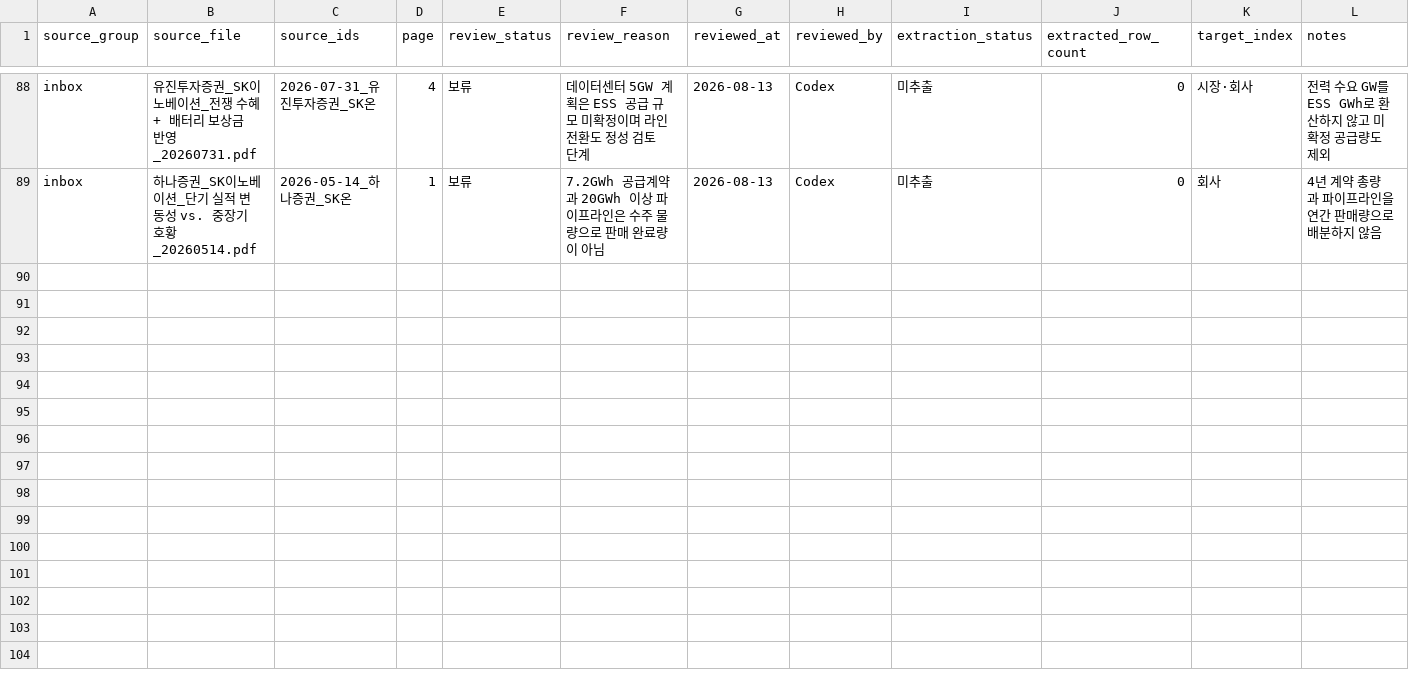
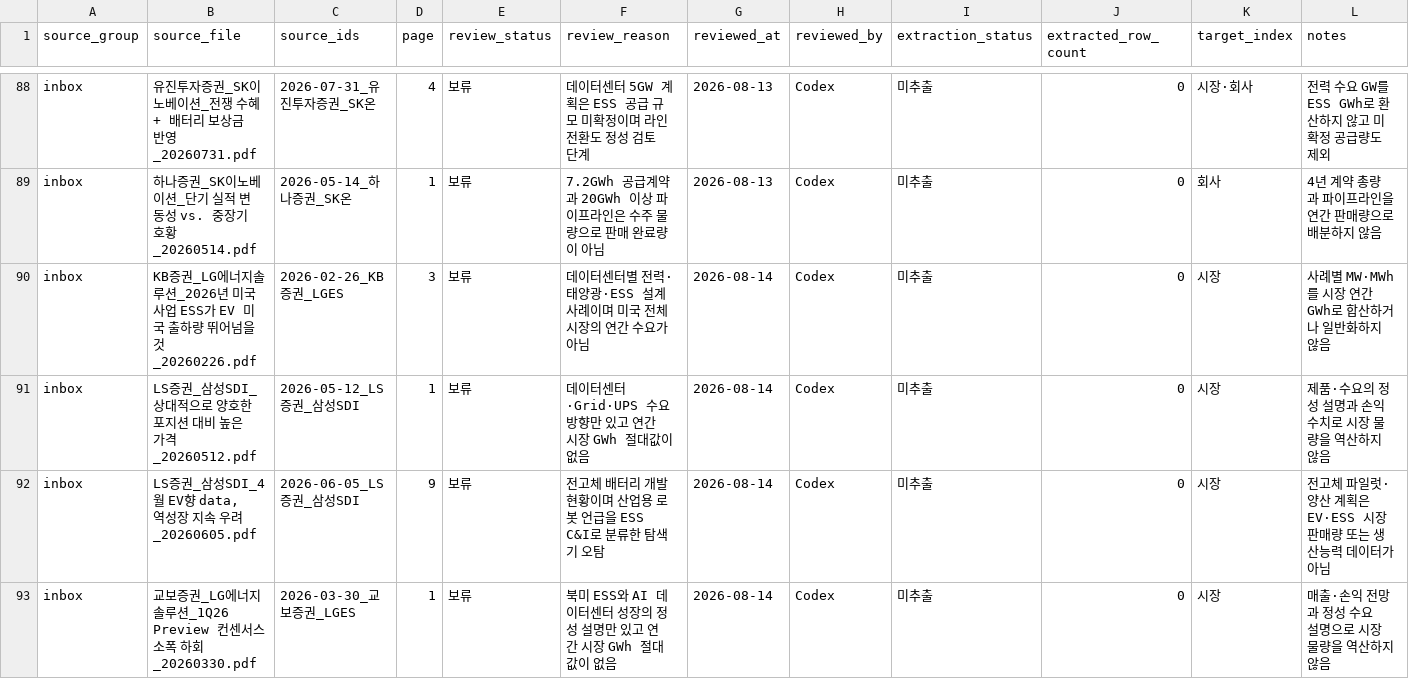
Before and after one commit to Jayk-resonance/K-battery-financials, a CSV file: projects/market-data/candidate_reviews.csv, drawn as a sheet; only a part is shown, gaps mark what is left out.

Commit message:
complete P1 application review and coverage audit

```diff
--- a/projects/market-data/candidate_reviews.csv
+++ b/projects/market-data/candidate_reviews.csv
@@ -89 +89,5 @@ inbox,"유진투자증권_SK이노베이션_전쟁 수혜 + 배터리 보상금
 inbox,하나증권_SK이노베이션_단기 실적 변동성 vs. 중장기 호황_20260514.pdf,2026-05-14_하나증권_SK온,1,보류,7.2GWh 공급계약과 20GWh 이상 파이프라인은 수주 물량으로 판매 완료량이 아님,2026-08-13,Codex,미추출,0,회사,4년 계약 총량과 파이프라인을 연간 판매량으로 배분하지 않음
+inbox,KB증권_LG에너지솔루션_2026년 미국 사업 ESS가 EV 미국 출하량 뛰어넘을 것_20260226.pdf,2026-02-26_KB증권_LGES,3,보류,데이터센터별 전력·태양광·ESS 설계 사례이며 미국 전체 시장의 연간 수요가 아님,2026-08-14,Codex,미추출,0,시장,사례별 MW·MWh를 시장 연간 GWh로 합산하거나 일반화하지 않음
+inbox,LS증권_삼성SDI_상대적으로 양호한 포지션 대비 높은 가격_20260512.pdf,2026-05-12_LS증권_삼성SDI,1,보류,데이터센터·Grid·UPS 수요 방향만 있고 연간 시장 GWh 절대값이 없음,2026-08-14,Codex,미추출,0,시장,제품·수요의 정성 설명과 손익 수치로 시장 물량을 역산하지 않음
+inbox,"LS증권_삼성SDI_4월 EV향 data, 역성장 지속 우려_20260605.pdf",2026-06-05_LS증권_삼성SDI,9,보류,전고체 배터리 개발 현황이며 산업용 로봇 언급을 ESS C&I로 분류한 탐색기 오탐,2026-08-14,Codex,미추출,0,시장,전고체 파일럿·양산 계획은 EV·ESS 시장 판매량 또는 생산능력 데이터가 아님
+inbox,교보증권_LG에너지솔루션_1Q26 Preview 컨센서스 소폭 하회_20260330.pdf,2026-03-30_교보증권_LGES,1,보류,북미 ESS와 AI 데이터센터 성장의 정성 설명만 있고 연간 시장 GWh 절대값이 없음,2026-08-14,Codex,미추출,0,시장,매출·손익 전망과 정성 수요 설명으로 시장 물량을 역산하지 않음
```
Also changed, not shown: projects/market-data/backfill_candidates.csv, 2 other files.
